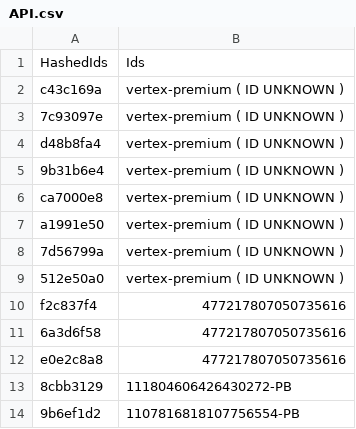
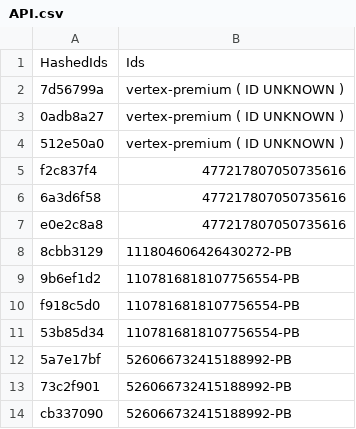
Before and after one commit to vertex-peak/API, a CSV file: API.csv, drawn as a sheet; only a part is shown; the shorter side is filled out with more unchanged rows; removed rows and columns are numbered as before the commit, all else as after; the diff names each change by its address in the sheet, - before the commit and + after, or states it on an @@ line.

Commit message:
Update API.csv

```diff
--- a/API.csv
+++ b/API.csv
-row 2: c43c169a | vertex-premium ( ID UNKNOWN )
-row 3: 7c93097e | vertex-premium ( ID UNKNOWN )
-row 4: d48b8fa4 | vertex-premium ( ID UNKNOWN )
-row 5: 9b31b6e4 | vertex-premium ( ID UNKNOWN )
-row 6: ca7000e8 | vertex-premium ( ID UNKNOWN )
-row 7: a1991e50 | vertex-premium ( ID UNKNOWN )
+row 3: 0adb8a27 | vertex-premium ( ID UNKNOWN )
```
